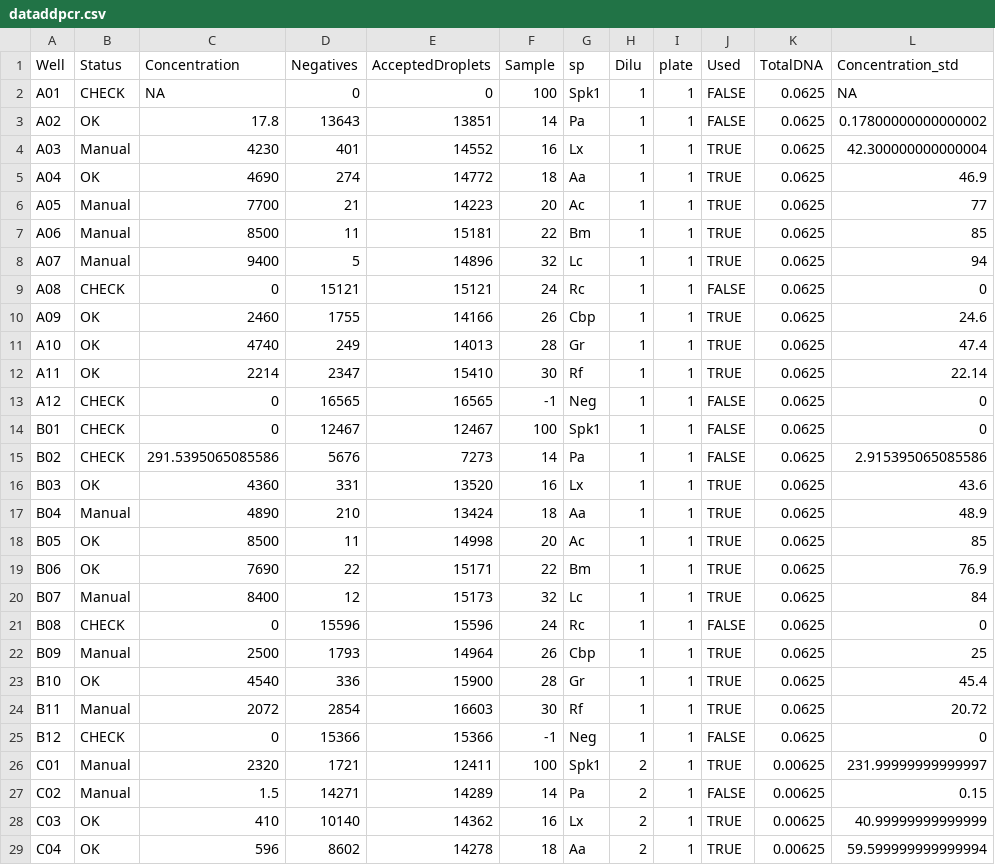
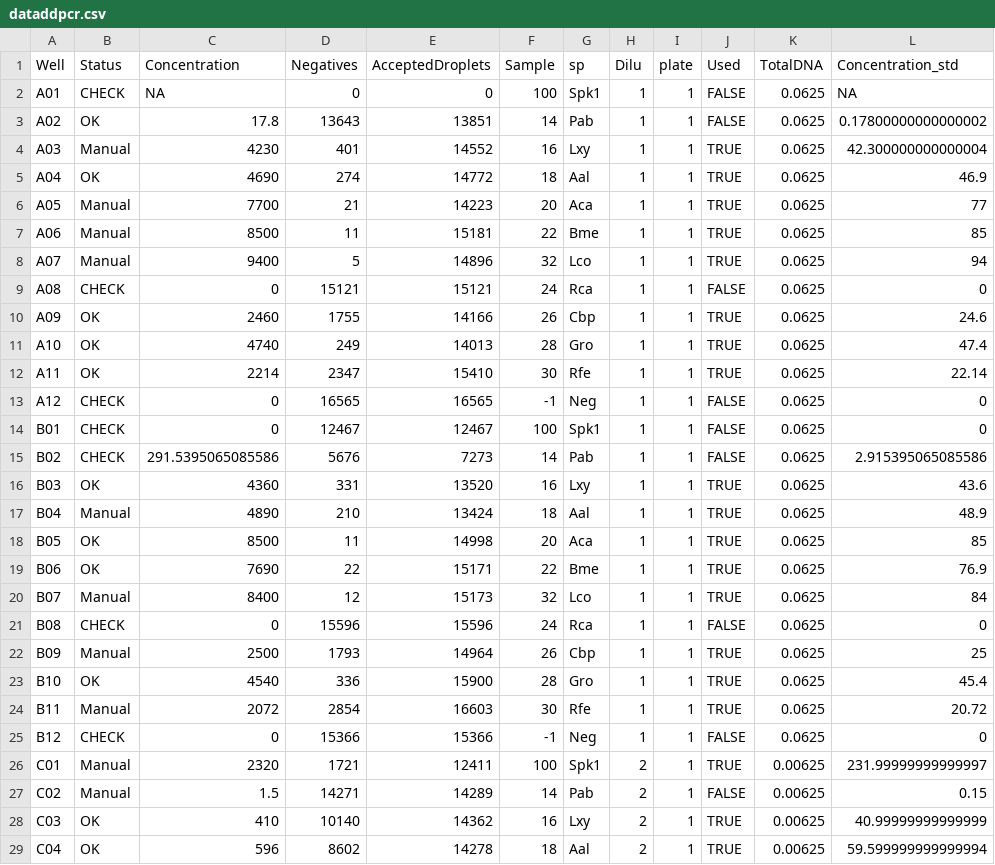
Before and after one commit to LECA-MALBIO/metabar-bias, a CSV file: data/dataddpcr.csv, drawn as a sheet; only a part is shown; the diff covers the shown part only.

```diff
--- a/data/dataddpcr.csv
+++ b/data/dataddpcr.csv
@@ -2,28 +2,28 @@ Well,Status,Concentration,Negatives,AcceptedDroplets,Sample,sp,Dilu,plate,Used,T
 A01,CHECK,NA,0,0,100,Spk1,1,1,FALSE,0.0625,NA
-A02,OK,17.8,13643,13851,14,Pa,1,1,FALSE,0.0625,0.17800000000000002
-A03,Manual,4230,401,14552,16,Lx,1,1,TRUE,0.0625,42.300000000000004
-A04,OK,4690,274,14772,18,Aa,1,1,TRUE,0.0625,46.9
-A05,Manual,7700,21,14223,20,Ac,1,1,TRUE,0.0625,77
-A06,Manual,8500,11,15181,22,Bm,1,1,TRUE,0.0625,85
-A07,Manual,9400,5,14896,32,Lc,1,1,TRUE,0.0625,94
-A08,CHECK,0,15121,15121,24,Rc,1,1,FALSE,0.0625,0
+A02,OK,17.8,13643,13851,14,Pab,1,1,FALSE,0.0625,0.17800000000000002
+A03,Manual,4230,401,14552,16,Lxy,1,1,TRUE,0.0625,42.300000000000004
+A04,OK,4690,274,14772,18,Aal,1,1,TRUE,0.0625,46.9
+A05,Manual,7700,21,14223,20,Aca,1,1,TRUE,0.0625,77
+A06,Manual,8500,11,15181,22,Bme,1,1,TRUE,0.0625,85
+A07,Manual,9400,5,14896,32,Lco,1,1,TRUE,0.0625,94
+A08,CHECK,0,15121,15121,24,Rca,1,1,FALSE,0.0625,0
 A09,OK,2460,1755,14166,26,Cbp,1,1,TRUE,0.0625,24.6
-A10,OK,4740,249,14013,28,Gr,1,1,TRUE,0.0625,47.4
-A11,OK,2214,2347,15410,30,Rf,1,1,TRUE,0.0625,22.14
+A10,OK,4740,249,14013,28,Gro,1,1,TRUE,0.0625,47.4
+A11,OK,2214,2347,15410,30,Rfe,1,1,TRUE,0.0625,22.14
 A12,CHECK,0,16565,16565,-1,Neg,1,1,FALSE,0.0625,0
 B01,CHECK,0,12467,12467,100,Spk1,1,1,FALSE,0.0625,0
-B02,CHECK,291.5395065085586,5676,7273,14,Pa,1,1,FALSE,0.0625,2.915395065085586
-B03,OK,4360,331,13520,16,Lx,1,1,TRUE,0.0625,43.6
-B04,Manual,4890,210,13424,18,Aa,1,1,TRUE,0.0625,48.9
-B05,OK,8500,11,14998,20,Ac,1,1,TRUE,0.0625,85
-B06,OK,7690,22,15171,22,Bm,1,1,TRUE,0.0625,76.9
-B07,Manual,8400,12,15173,32,Lc,1,1,TRUE,0.0625,84
-B08,CHECK,0,15596,15596,24,Rc,1,1,FALSE,0.0625,0
+B02,CHECK,291.5395065085586,5676,7273,14,Pab,1,1,FALSE,0.0625,2.915395065085586
+B03,OK,4360,331,13520,16,Lxy,1,1,TRUE,0.0625,43.6
+B04,Manual,4890,210,13424,18,Aal,1,1,TRUE,0.0625,48.9
+B05,OK,8500,11,14998,20,Aca,1,1,TRUE,0.0625,85
+B06,OK,7690,22,15171,22,Bme,1,1,TRUE,0.0625,76.9
+B07,Manual,8400,12,15173,32,Lco,1,1,TRUE,0.0625,84
+B08,CHECK,0,15596,15596,24,Rca,1,1,FALSE,0.0625,0
 B09,Manual,2500,1793,14964,26,Cbp,1,1,TRUE,0.0625,25
-B10,OK,4540,336,15900,28,Gr,1,1,TRUE,0.0625,45.4
-B11,Manual,2072,2854,16603,30,Rf,1,1,TRUE,0.0625,20.72
+B10,OK,4540,336,15900,28,Gro,1,1,TRUE,0.0625,45.4
+B11,Manual,2072,2854,16603,30,Rfe,1,1,TRUE,0.0625,20.72
 B12,CHECK,0,15366,15366,-1,Neg,1,1,FALSE,0.0625,0
 C01,Manual,2320,1721,12411,100,Spk1,2,1,TRUE,0.00625,231.99999999999997
-C02,Manual,1.5,14271,14289,14,Pa,2,1,FALSE,0.00625,0.15
-C03,OK,410,10140,14362,16,Lx,2,1,TRUE,0.00625,40.99999999999999
-C04,OK,596,8602,14278,18,Aa,2,1,TRUE,0.00625,59.599999999999994
+C02,Manual,1.5,14271,14289,14,Pab,2,1,FALSE,0.00625,0.15
+C03,OK,410,10140,14362,16,Lxy,2,1,TRUE,0.00625,40.99999999999999
+C04,OK,596,8602,14278,18,Aal,2,1,TRUE,0.00625,59.599999999999994
```
Also changed, not shown: 85 edited cells elsewhere in this file, 10 other files.
